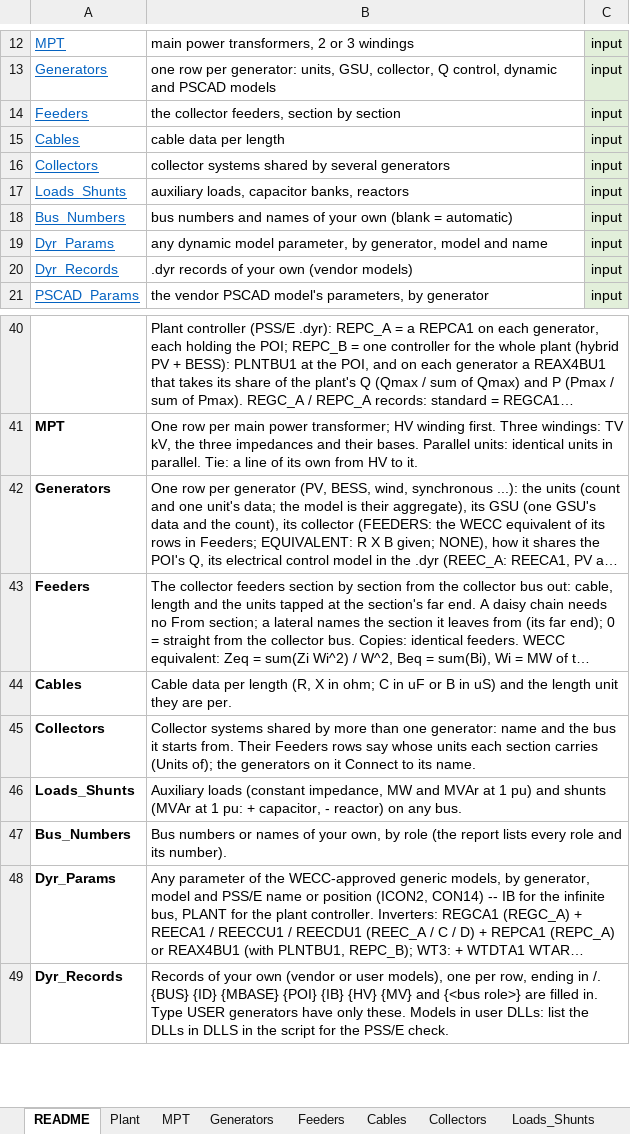
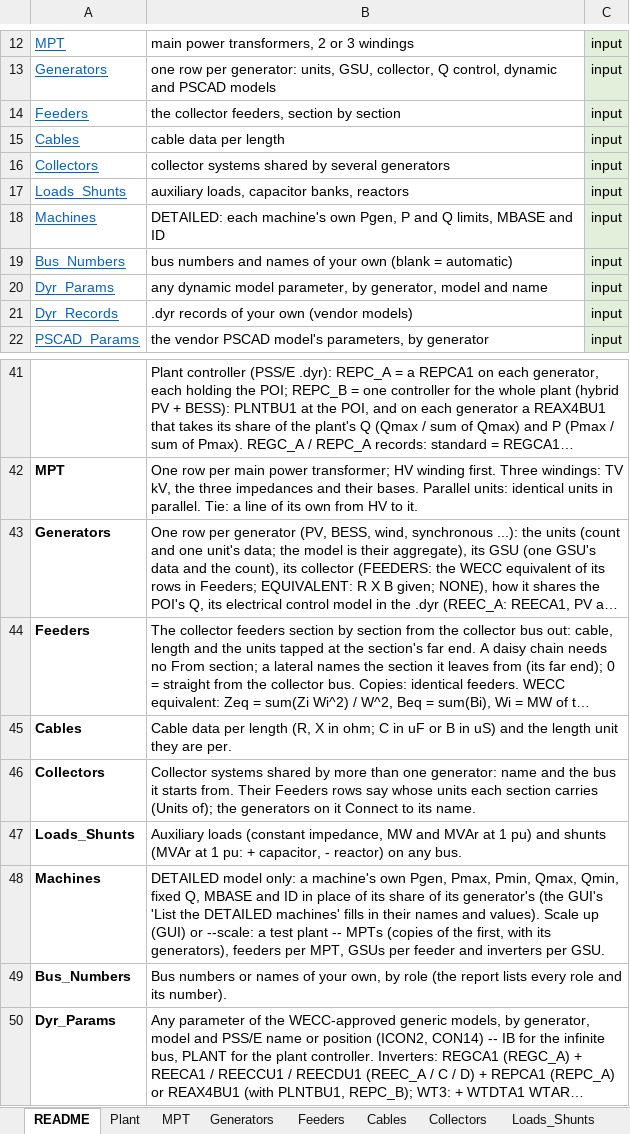
Before and after one commit to venky228/venky228, an Excel workbook: smib/SMIB_INPUT_TEMPLATE.xlsx, sheet README, drawn as a sheet; only a part is shown, gaps mark what is left out; the shorter side is filled out with more unchanged rows; long unchanged cells end in …; values as stored, in another font and other column widths than the file's, no borders; the diff names each change by its address in the sheet, - before the commit and + after, or states it on an @@ line.

```diff
--- a/smib/SMIB_INPUT_TEMPLATE.xlsx (sheet README)
+++ b/smib/SMIB_INPUT_TEMPLATE.xlsx (sheet README)
+row 18: Machines | DETAILED: each machine's own Pgen, P and Q limits, MBASE and ID | input
+row 48: Machines | DETAILED model only: a machine's own Pgen, Pmax, Pmin, Qmax, Qmin, fixed Q, MBASE and ID in place of its share of its generator's (the GUI's 'List the DETAILED machines' fills in their names and values). Scale up (GUI) or --scale: a test plant -- MPTs (copies of the first, with its generators), feeders per MPT, GSUs per feeder and inverters per GSU.
```
Also changed, not shown: sheet Input_Reference, other sheet tabs, 1 other file.
